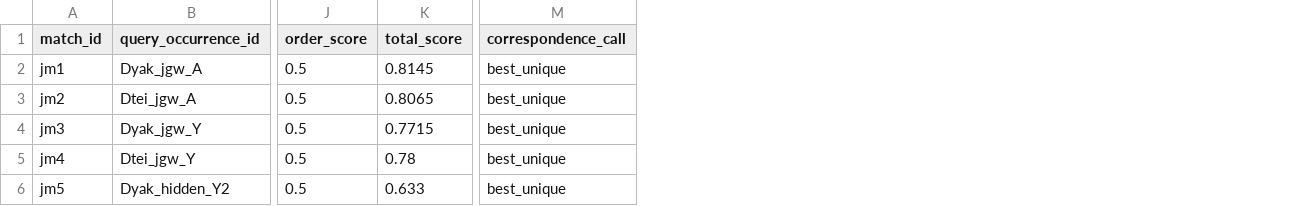
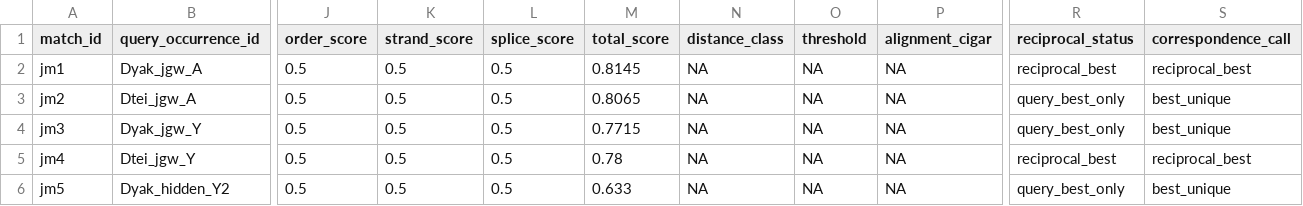
Before and after one commit to Vooooooodga/INSIPHY, a TSV file: demo_results/jingwei/segment_correspondence.tsv, drawn as a sheet; only a part is shown, gaps mark what is left out; addresses are those after the commit; the diff names each change by its address in the sheet, - before the commit and + after, or states it on an @@ line.

```diff
--- a/demo_results/jingwei/segment_correspondence.tsv
+++ b/demo_results/jingwei/segment_correspondence.tsv
+column K (strand_score), rows 2-6: all 0.5
+column L (splice_score), rows 2-6: all 0.5
+column N (distance_class), rows 2-6: all NA
+column O (threshold), rows 2-6: all NA
+column P (alignment_cigar), rows 2-6: all NA
+column R (reciprocal_status), rows 2-6: reciprocal_best | query_best_only | query_best_only | reciprocal_best | query_best_only
-S2 (correspondence_call): best_unique
+S2 (correspondence_call): reciprocal_best
-S5 (correspondence_call): best_unique
+S5 (correspondence_call): reciprocal_best
```
Also changed, not shown: demo_results/jingwei/ancestral_state_probabilities.tsv, demo_results/jingwei/hsg_assignments.tsv, 38 other files.
